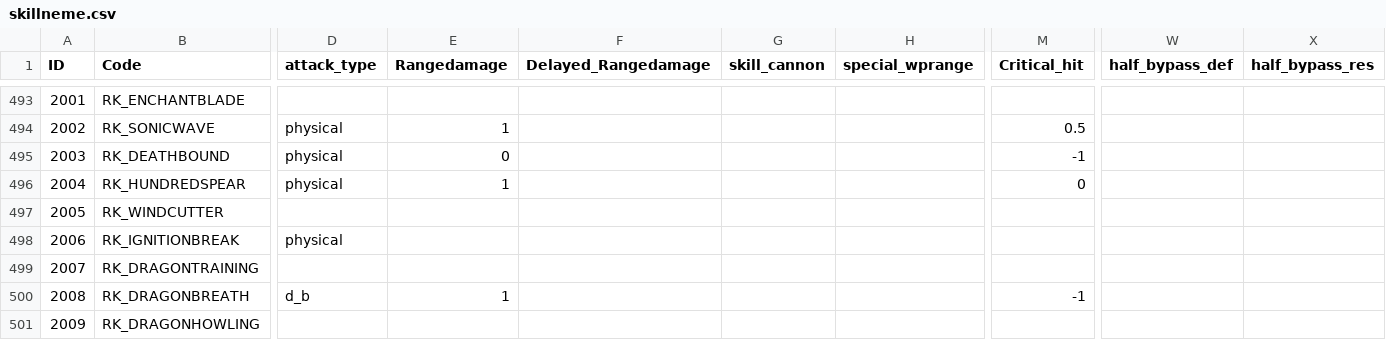
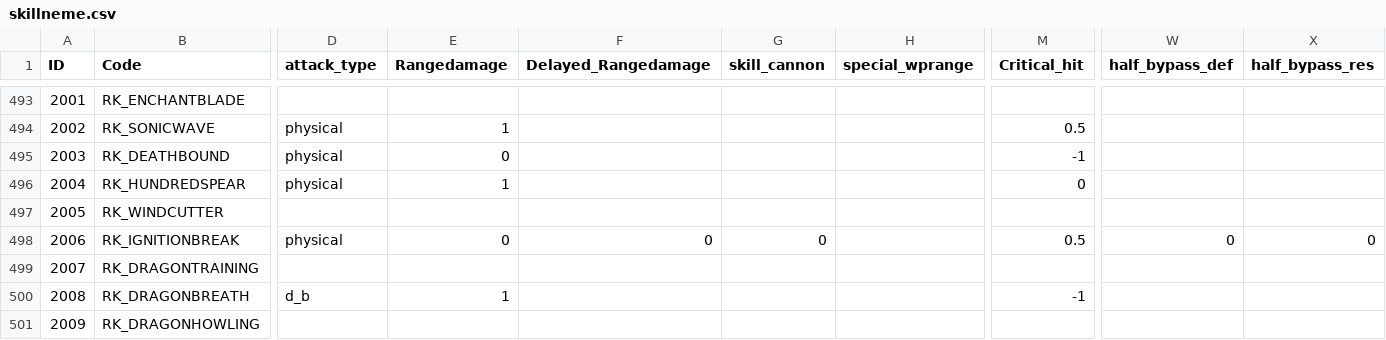
Before and after one commit to sOm2y/ROItemSearchApp_CRO, a CSV file: data/skillneme.csv, drawn as a sheet; only a part is shown, gaps mark what is left out; the diff covers the shown part only; the diff names each change by its address in the sheet, - before the commit and + after, or states it on an @@ line.

```diff
--- a/data/skillneme.csv
+++ b/data/skillneme.csv
-E498 (Rangedamage): (empty)
+E498 (Rangedamage): 0
-F498 (Delayed_Rangedamage): (empty)
+F498 (Delayed_Rangedamage): 0
-G498 (skill_cannon): (empty)
+G498 (skill_cannon): 0
-M498 (Critical_hit): (empty)
+M498 (Critical_hit): 0.5
-W498 (half_bypass_def): (empty)
+W498 (half_bypass_def): 0
-X498 (half_bypass_res): (empty)
+X498 (half_bypass_res): 0
```
Also changed, not shown: 8 edited cells elsewhere in this file, 2 other files.
